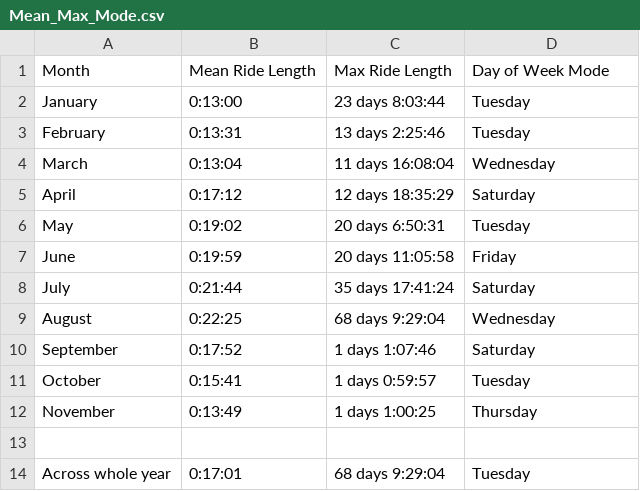
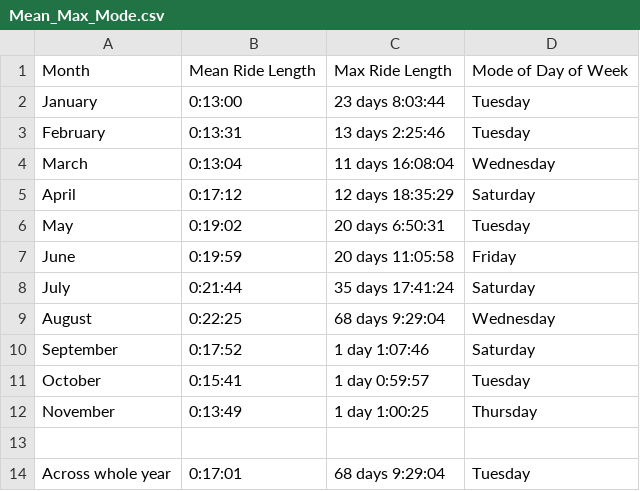
Before and after one commit to SummerKassem/BikeShareCS, a CSV file: Code/Mean_Max_Mode.csv, drawn as a sheet; the diff names each change by its address in the sheet, - before the commit and + after, or states it on an @@ line.

Commit message:
analysis_mean_mode_max
calculations complete for generic case and split by a certain column. now it should be generalised to take variable column and split by it

```diff
--- a/Code/Mean_Max_Mode.csv
+++ b/Code/Mean_Max_Mode.csv
-D1: Day of Week Mode
+D1: Mode of Day of Week
-C10: 1 days 1:07:46
+C10: 1 day 1:07:46
-C11: 1 days 0:59:57
+C11: 1 day 0:59:57
-C12: 1 days 1:00:25
+C12: 1 day 1:00:25
```
Also changed, not shown: 11 other files.
